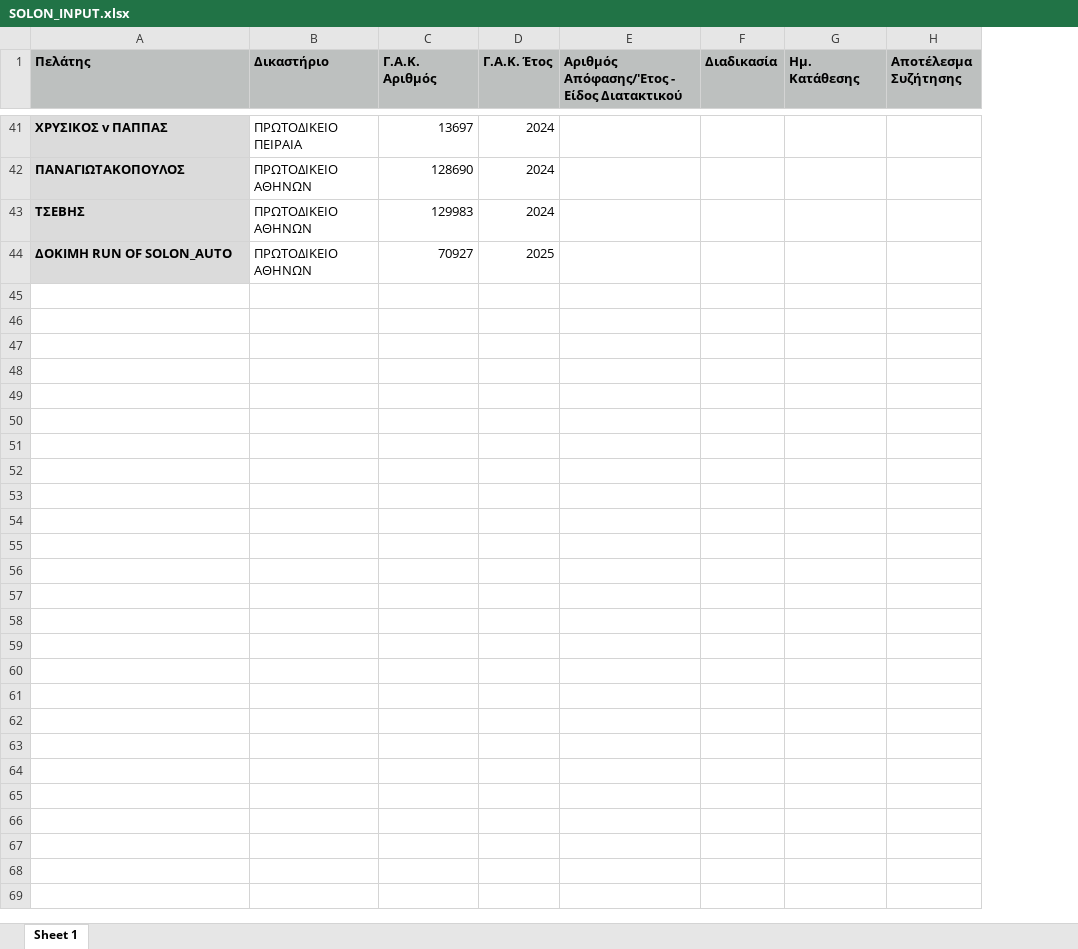
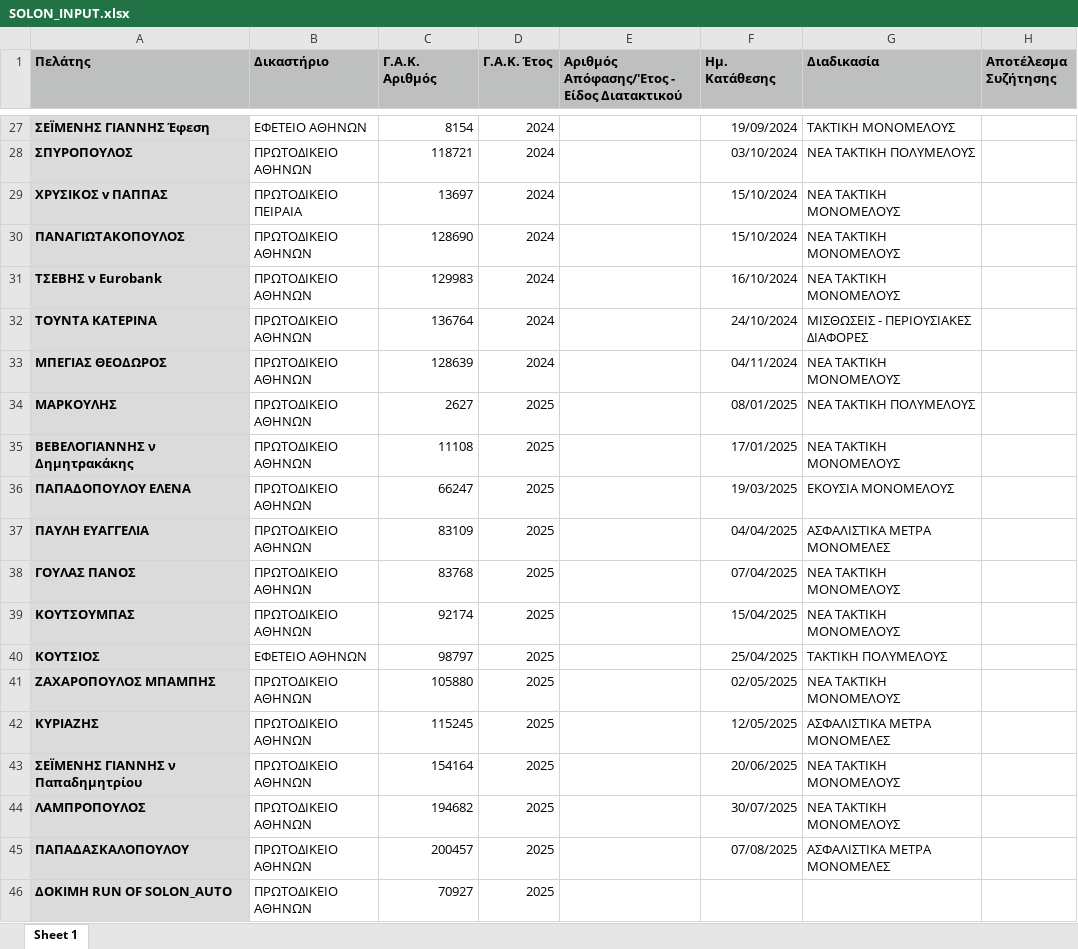
Before and after one commit to ZiamparasLawFirm/Solon_Auto, an Excel workbook: SOLON_INPUT.xlsx, sheet Sheet 1, drawn as a sheet; only a part is shown, gaps mark what is left out; values as stored, in another font and other column widths than the file's, no borders; removed rows and columns are numbered as before the commit, all else as after; the diff covers the shown part only; the diff names each change by its address in the sheet, - before the commit and + after, or states it on an @@ line.

```diff
--- a/SOLON_INPUT.xlsx (sheet Sheet 1)
+++ b/SOLON_INPUT.xlsx (sheet Sheet 1)
-column F (Διαδικασία), empty
+column G (Διαδικασία), rows 29-31: all ΝΕΑ ΤΑΚΤΙΚΗ ΜΟΝΟΜΕΛΟΥΣ
+row 27: ΣΕΪΜΕΝΗΣ ΓΙΑΝΝΗΣ Έφεση | ΕΦΕΤΕΙΟ ΑΘΗΝΩΝ | 8154 | 2024 |  | 19/09/2024 | ΤΑΚΤΙΚΗ ΜΟΝΟΜΕΛΟΥΣ
+row 28: ΣΠΥΡΟΠΟΥΛΟΣ | ΠΡΩΤΟΔΙΚΕΙΟ ΑΘΗΝΩΝ | 118721 | 2024 |  | 03/10/2024 | ΝΕΑ ΤΑΚΤΙΚΗ ΠΟΛΥΜΕΛΟΥΣ
-F29:F30 (Ημ. Κατάθεσης): (empty)
+F29:F30 (Ημ. Κατάθεσης): 15/10/2024
-A31 (Πελάτης): ΤΣΕΒΗΣ
+A31 (Πελάτης): ΤΣΕΒΗΣ ν Eurobank
-F31 (Ημ. Κατάθεσης): (empty)
+F31 (Ημ. Κατάθεσης): 16/10/2024
+row 32: ΤΟΥΝΤΑ ΚΑΤΕΡΙΝΑ | ΠΡΩΤΟΔΙΚΕΙΟ ΑΘΗΝΩΝ | 136764 | 2024 |  | 24/10/2024 | ΜΙΣΘΩΣΕΙΣ - ΠΕΡΙΟΥΣΙΑΚΕΣ ΔΙΑΦΟΡΕΣ
+row 33: ΜΠΕΓΙΑΣ ΘΕΟΔΩΡΟΣ | ΠΡΩΤΟΔΙΚΕΙΟ ΑΘΗΝΩΝ | 128639 | 2024 |  | 04/11/2024 | ΝΕΑ ΤΑΚΤΙΚΗ ΜΟΝΟΜΕΛΟΥΣ
+row 34: ΜΑΡΚΟΥΛΗΣ | ΠΡΩΤΟΔΙΚΕΙΟ ΑΘΗΝΩΝ | 2627 | 2025 |  | 08/01/2025 | ΝΕΑ ΤΑΚΤΙΚΗ ΠΟΛΥΜΕΛΟΥΣ
+row 35: ΒΕΒΕΛΟΓΙΑΝΝΗΣ ν Δημητρακάκης | ΠΡΩΤΟΔΙΚΕΙΟ ΑΘΗΝΩΝ | 11108 | 2025 |  | 17/01/2025 | ΝΕΑ ΤΑΚΤΙΚΗ ΜΟΝΟΜΕΛΟΥΣ
+row 36: ΠΑΠΑΔΟΠΟΥΛΟΥ ΕΛΕΝΑ | ΠΡΩΤΟΔΙΚΕΙΟ ΑΘΗΝΩΝ | 66247 | 2025 |  | 19/03/2025 | ΕΚΟΥΣΙΑ ΜΟΝΟΜΕΛΟΥΣ
+row 37: ΠΑΥΛΗ ΕΥΑΓΓΕΛΙΑ | ΠΡΩΤΟΔΙΚΕΙΟ ΑΘΗΝΩΝ | 83109 | 2025 |  | 04/04/2025 | ΑΣΦΑΛΙΣΤΙΚΑ ΜΕΤΡΑ ΜΟΝΟΜΕΛΕΣ
+row 38: ΓΟΥΛΑΣ ΠΑΝΟΣ | ΠΡΩΤΟΔΙΚΕΙΟ ΑΘΗΝΩΝ | 83768 | 2025 |  | 07/04/2025 | ΝΕΑ ΤΑΚΤΙΚΗ ΜΟΝΟΜΕΛΟΥΣ
+row 39: ΚΟΥΤΣΟΥΜΠΑΣ | ΠΡΩΤΟΔΙΚΕΙΟ ΑΘΗΝΩΝ | 92174 | 2025 |  | 15/04/2025 | ΝΕΑ ΤΑΚΤΙΚΗ ΜΟΝΟΜΕΛΟΥΣ
+row 40: ΚΟΥΤΣΙΟΣ | ΕΦΕΤΕΙΟ ΑΘΗΝΩΝ | 98797 | 2025 |  | 25/04/2025 | ΤΑΚΤΙΚΗ ΠΟΛΥΜΕΛΟΥΣ
+row 41: ΖΑΧΑΡΟΠΟΥΛΟΣ ΜΠΑΜΠΗΣ | ΠΡΩΤΟΔΙΚΕΙΟ ΑΘΗΝΩΝ | 105880 | 2025 |  | 02/05/2025 | ΝΕΑ ΤΑΚΤΙΚΗ ΜΟΝΟΜΕΛΟΥΣ
+row 42: ΚΥΡΙΑΖΗΣ | ΠΡΩΤΟΔΙΚΕΙΟ ΑΘΗΝΩΝ | 115245 | 2025 |  | 12/05/2025 | ΑΣΦΑΛΙΣΤΙΚΑ ΜΕΤΡΑ ΜΟΝΟΜΕΛΕΣ
+row 43: ΣΕΪΜΕΝΗΣ ΓΙΑΝΝΗΣ ν Παπαδημητρίου | ΠΡΩΤΟΔΙΚΕΙΟ ΑΘΗΝΩΝ | 154164 | 2025 |  | 20/06/2025 | ΝΕΑ ΤΑΚΤΙΚΗ ΜΟΝΟΜΕΛΟΥΣ
+row 44: ΛΑΜΠΡΟΠΟΥΛΟΣ | ΠΡΩΤΟΔΙΚΕΙΟ ΑΘΗΝΩΝ | 194682 | 2025 |  | 30/07/2025 | ΝΕΑ ΤΑΚΤΙΚΗ ΜΟΝΟΜΕΛΟΥΣ
+row 45: ΠΑΠΑΔΑΣΚΑΛΟΠΟΥΛΟΥ | ΠΡΩΤΟΔΙΚΕΙΟ ΑΘΗΝΩΝ | 200457 | 2025 |  | 07/08/2025 | ΑΣΦΑΛΙΣΤΙΚΑ ΜΕΤΡΑ ΜΟΝΟΜΕΛΕΣ
```
Also changed, not shown: 15 added rows, 29 removed rows and 11 edited cells elsewhere in this sheet, 1 other file.
